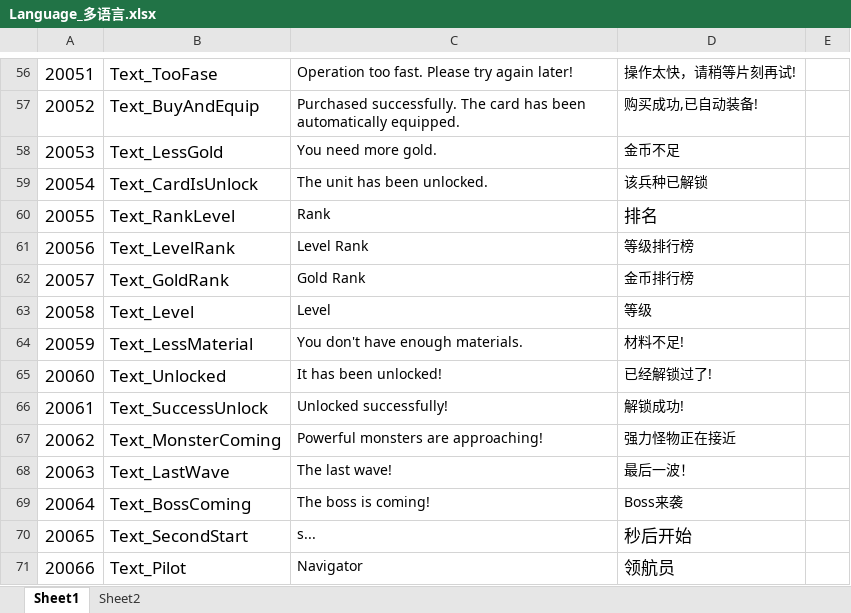
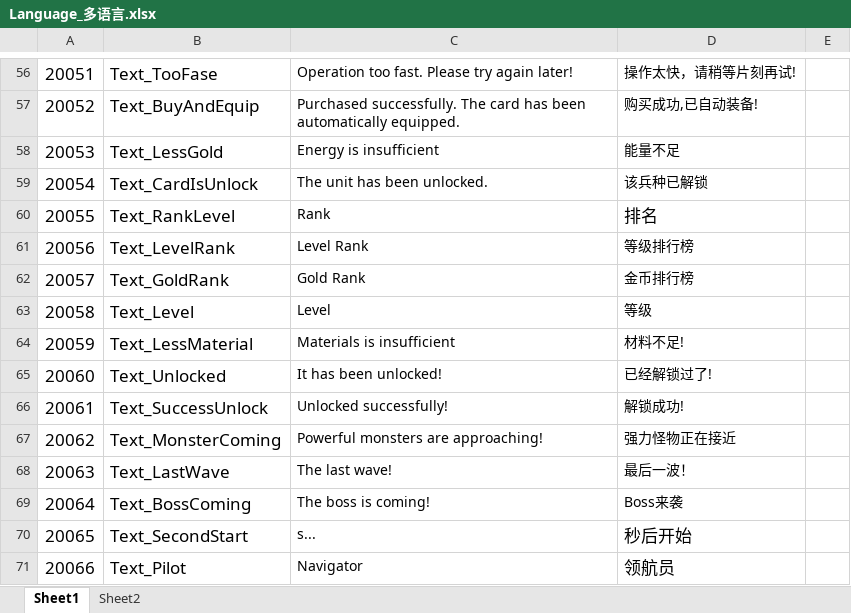
Before and after one commit to mobox-lab/dragonverse, an Excel workbook: nevergiveup/Excel/Language_多语言.xlsx, sheet Sheet1, drawn as a sheet; only a part is shown, gaps mark what is left out; values as stored, in another font and other column widths than the file's, no borders; conditional formats not drawn; the diff names each change by its address in the sheet, - before the commit and + after, or states it on an @@ line.

Commit message:
feat: update language
更新多语言

```diff
--- a/nevergiveup/Excel/Language_多语言.xlsx (sheet Sheet1)
+++ b/nevergiveup/Excel/Language_多语言.xlsx (sheet Sheet1)
-C58: You need more gold.
+C58: Energy is insufficient
-D58: 金币不足
+D58: 能量不足
-C64: You don't have enough materials.
+C64: Materials is insufficient
```
Also changed, not shown: 1 other file.
